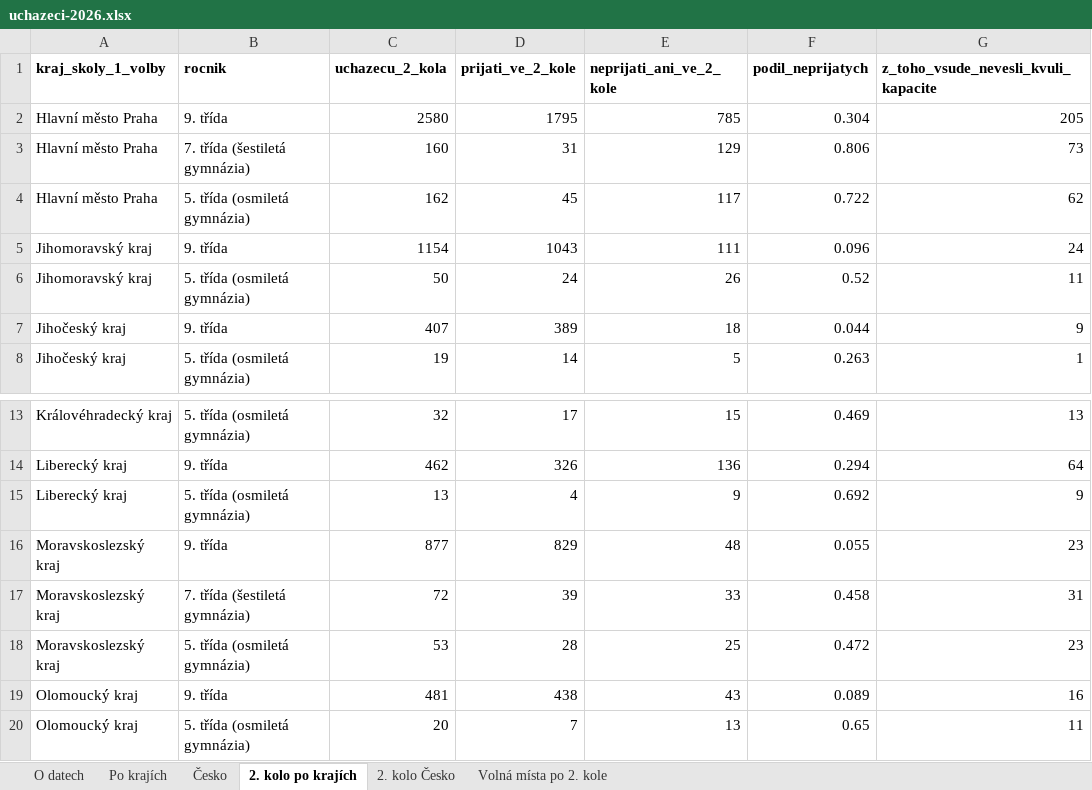
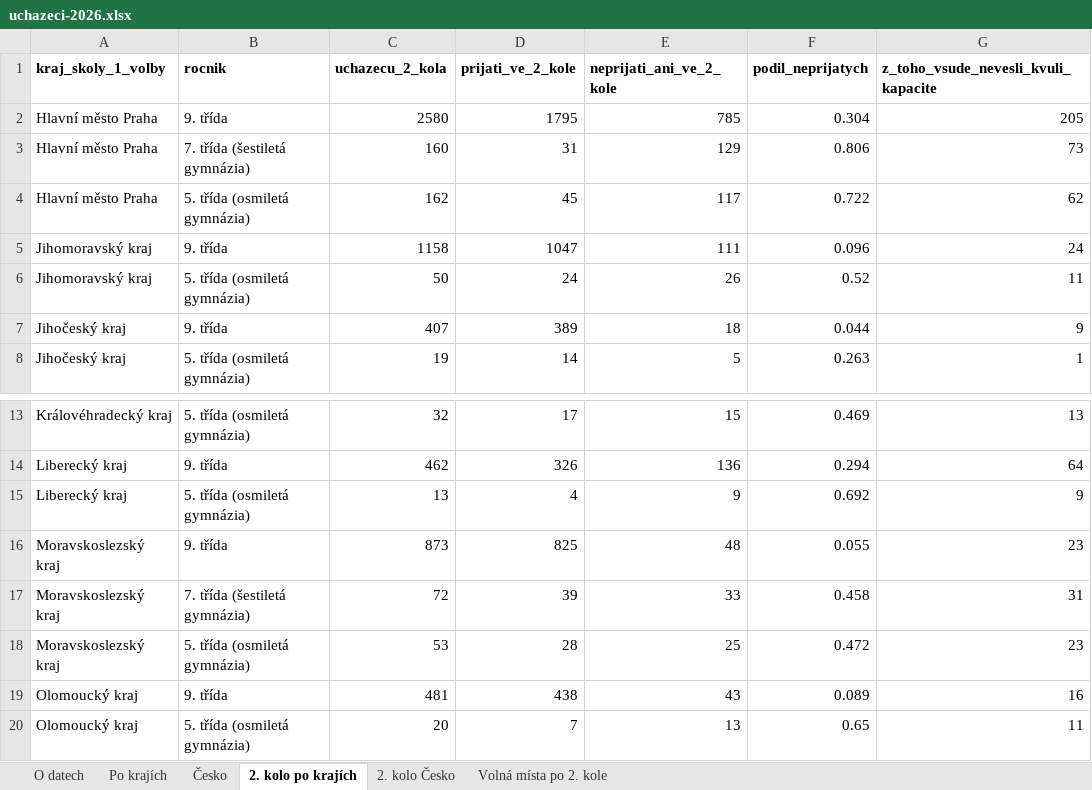
Before and after one commit to tangero/stredniskoly, an Excel workbook: public/pro-novinare/uchazeci-2026.xlsx, sheet 2. kolo po krajích, drawn as a sheet; only a part is shown, gaps mark what is left out; values as stored, in another font and other column widths than the file's, no borders; the diff names each change by its address in the sheet, - before the commit and + after, or states it on an @@ line.

```diff
--- a/public/pro-novinare/uchazeci-2026.xlsx (sheet 2. kolo po krajích)
+++ b/public/pro-novinare/uchazeci-2026.xlsx (sheet 2. kolo po krajích)
-C5 (uchazecu_2_kola): 1154
+C5 (uchazecu_2_kola): 1158
-D5 (prijati_ve_2_kole): 1043
+D5 (prijati_ve_2_kole): 1047
-C16 (uchazecu_2_kola): 877
+C16 (uchazecu_2_kola): 873
-D16 (prijati_ve_2_kole): 829
+D16 (prijati_ve_2_kole): 825
```
Also changed, not shown: sheet Po krajích, public/pro-novinare/druhe-kolo-2026.xlsx, public/pro-novinare/konzervatore.xlsx, 9 other files.
